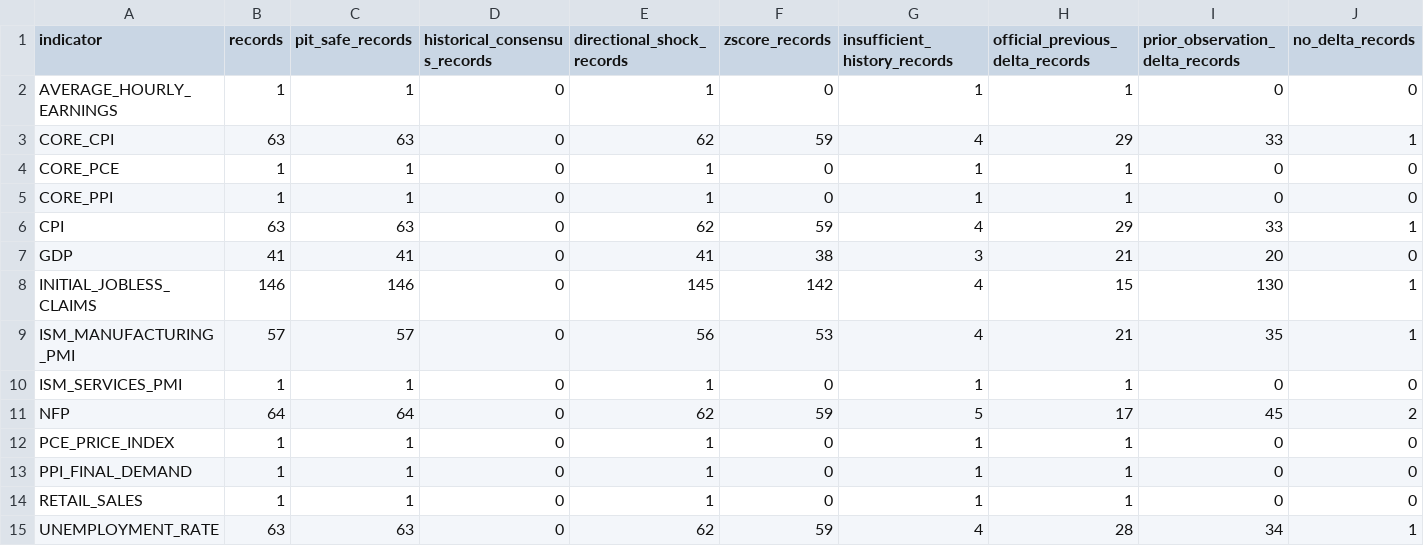
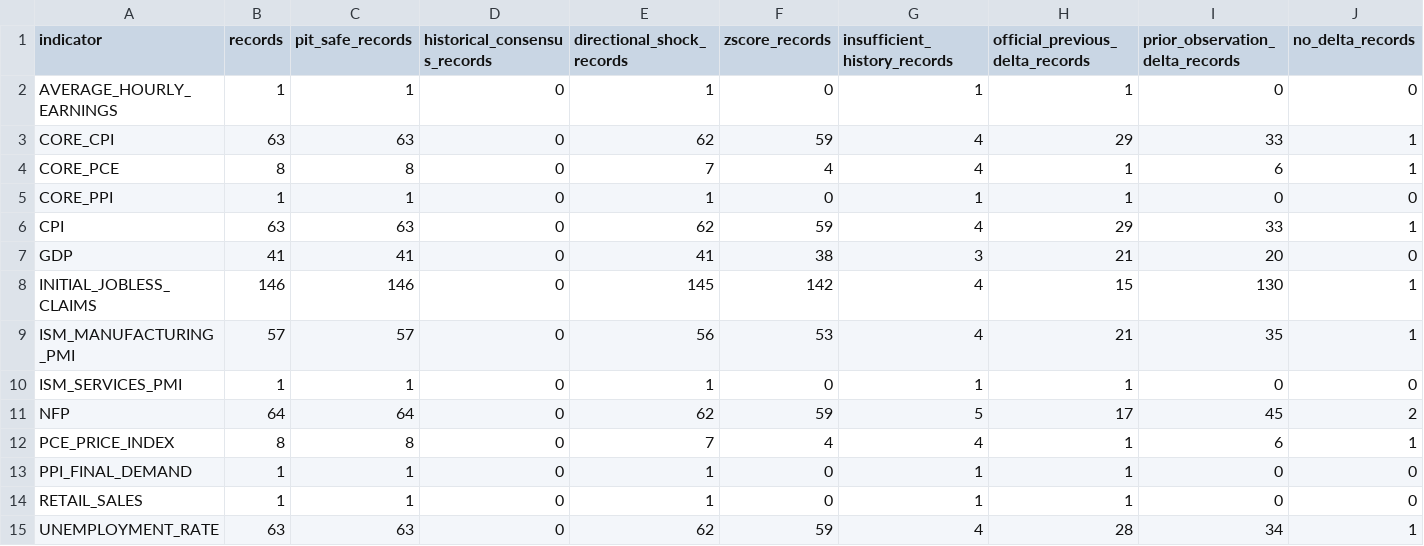
Before and after one commit to mohamednossaoui-max/US500-Macro-Intelligence, a CSV file: public_data/economic_surprise_summary_v1.csv, drawn as a sheet.

```diff
--- a/public_data/economic_surprise_summary_v1.csv
+++ b/public_data/economic_surprise_summary_v1.csv
@@ -3,3 +3,3 @@ AVERAGE_HOURLY_EARNINGS,1,1,0,1,0,1,1,0,0
 CORE_CPI,63,63,0,62,59,4,29,33,1
-CORE_PCE,1,1,0,1,0,1,1,0,0
+CORE_PCE,8,8,0,7,4,4,1,6,1
 CORE_PPI,1,1,0,1,0,1,1,0,0
@@ -11,3 +11,3 @@ ISM_SERVICES_PMI,1,1,0,1,0,1,1,0,0
 NFP,64,64,0,62,59,5,17,45,2
-PCE_PRICE_INDEX,1,1,0,1,0,1,1,0,0
+PCE_PRICE_INDEX,8,8,0,7,4,4,1,6,1
 PPI_FINAL_DEMAND,1,1,0,1,0,1,1,0,0
```
Also changed, not shown: public_data/economic_historical_events_v1.csv, public_data/economic_historical_quality_v1.csv, 3 other files.
